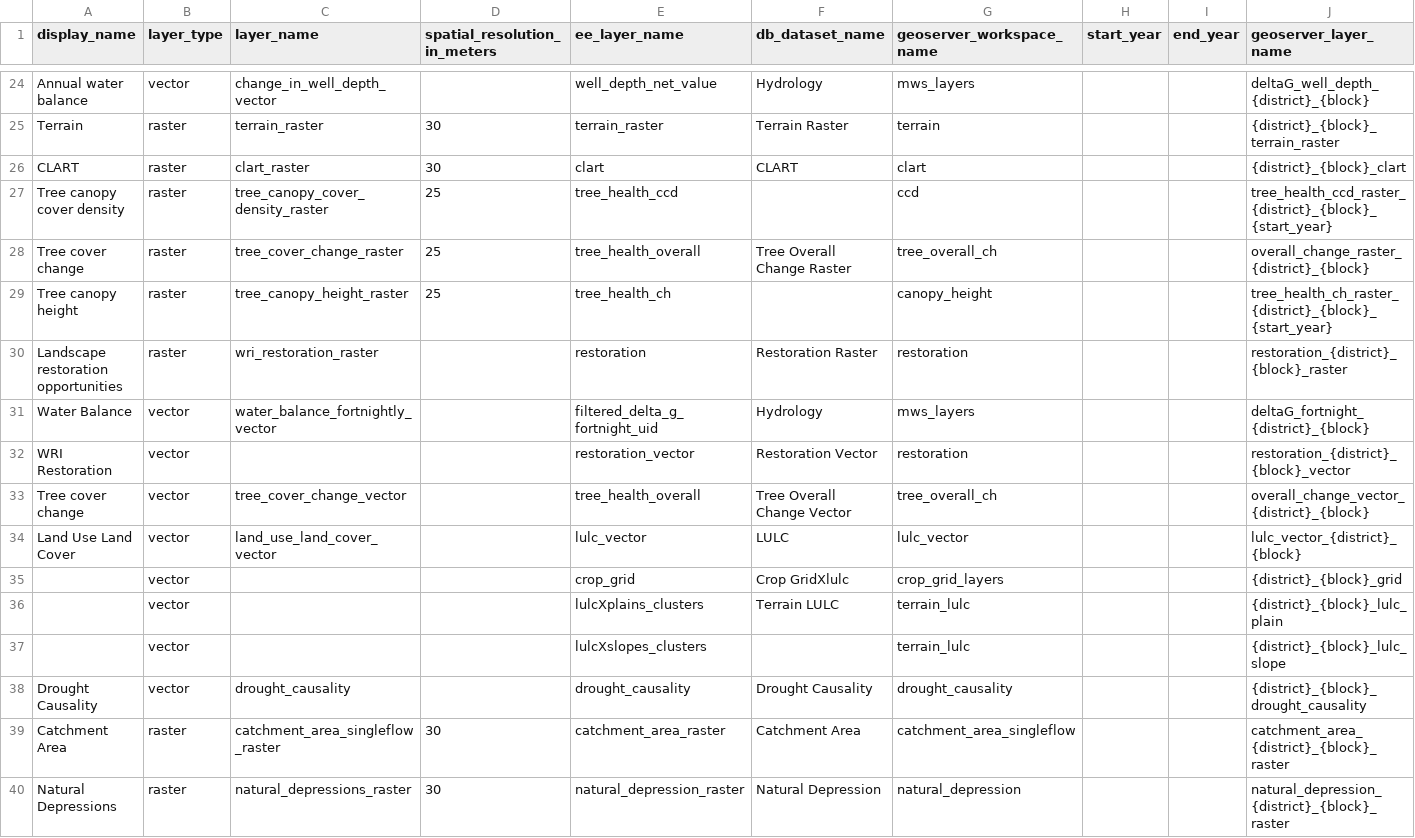
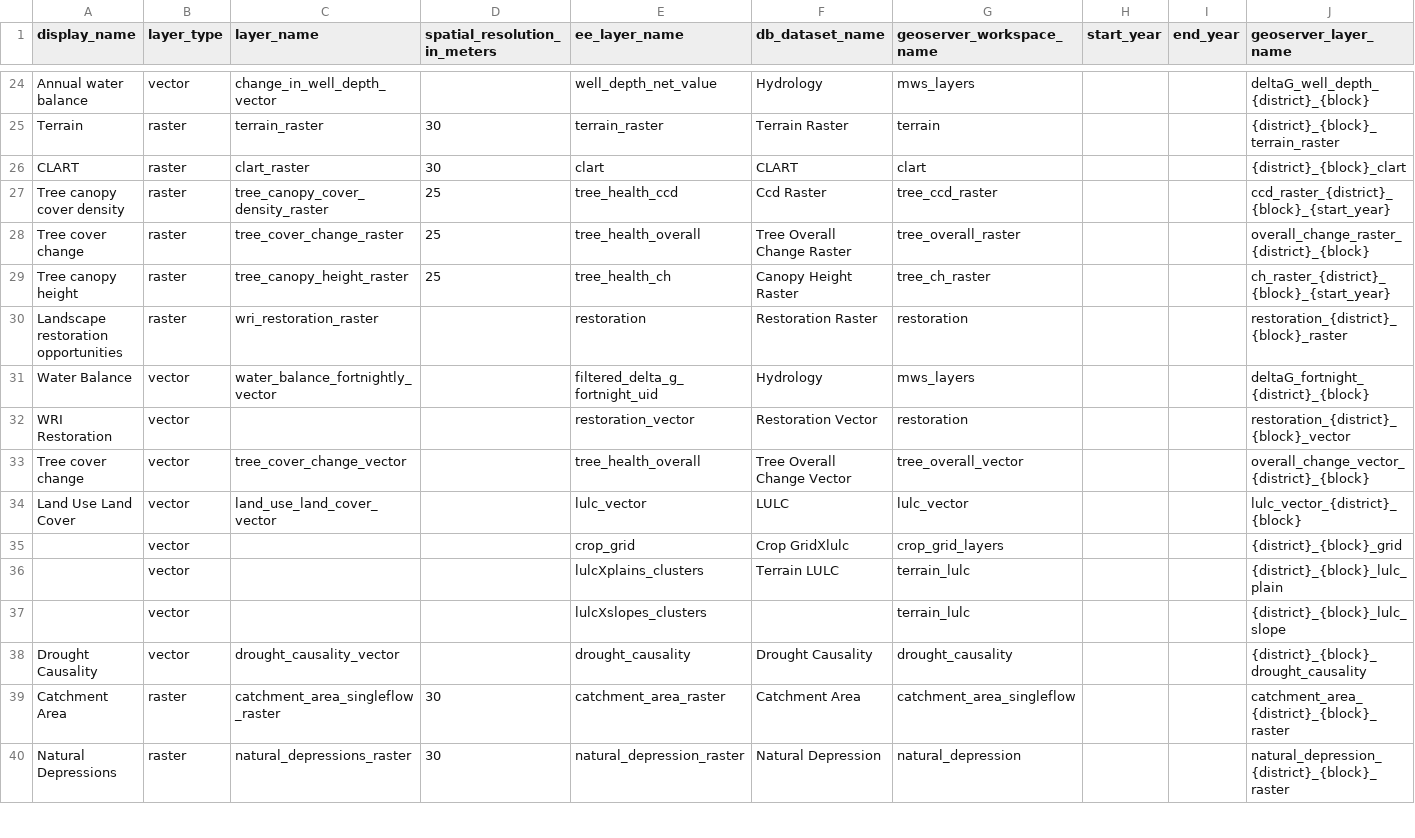
Before and after one commit to core-stack-org/layers_metadata, a CSV file: layer_mapping.csv, drawn as a sheet; only a part is shown, gaps mark what is left out; the diff covers the shown part only; the diff names each change by its address in the sheet, - before the commit and + after, or states it on an @@ line.

```diff
--- a/layer_mapping.csv
+++ b/layer_mapping.csv
-F27 (db_dataset_name): (empty)
+F27 (db_dataset_name): Ccd Raster
-G27 (geoserver_workspace_name): ccd
+G27 (geoserver_workspace_name): tree_ccd_raster
-J27 (geoserver_layer_name): tree_health_ccd_raster_{district}_{block}_{start_year}
+J27 (geoserver_layer_name): ccd_raster_{district}_{block}_{start_year}
-G28 (geoserver_workspace_name): tree_overall_ch
+G28 (geoserver_workspace_name): tree_overall_raster
-F29 (db_dataset_name): (empty)
+F29 (db_dataset_name): Canopy Height Raster
-G29 (geoserver_workspace_name): canopy_height
+G29 (geoserver_workspace_name): tree_ch_raster
-J29 (geoserver_layer_name): tree_health_ch_raster_{district}_{block}_{start_year}
+J29 (geoserver_layer_name): ch_raster_{district}_{block}_{start_year}
-G33 (geoserver_workspace_name): tree_overall_ch
+G33 (geoserver_workspace_name): tree_overall_vector
-C38 (layer_name): drought_causality
+C38 (layer_name): drought_causality_vector
```
Also changed, not shown: 2 added rows and 10 edited cells elsewhere in this file, layer_descriptions.csv, vector_column_descriptions.csv.
